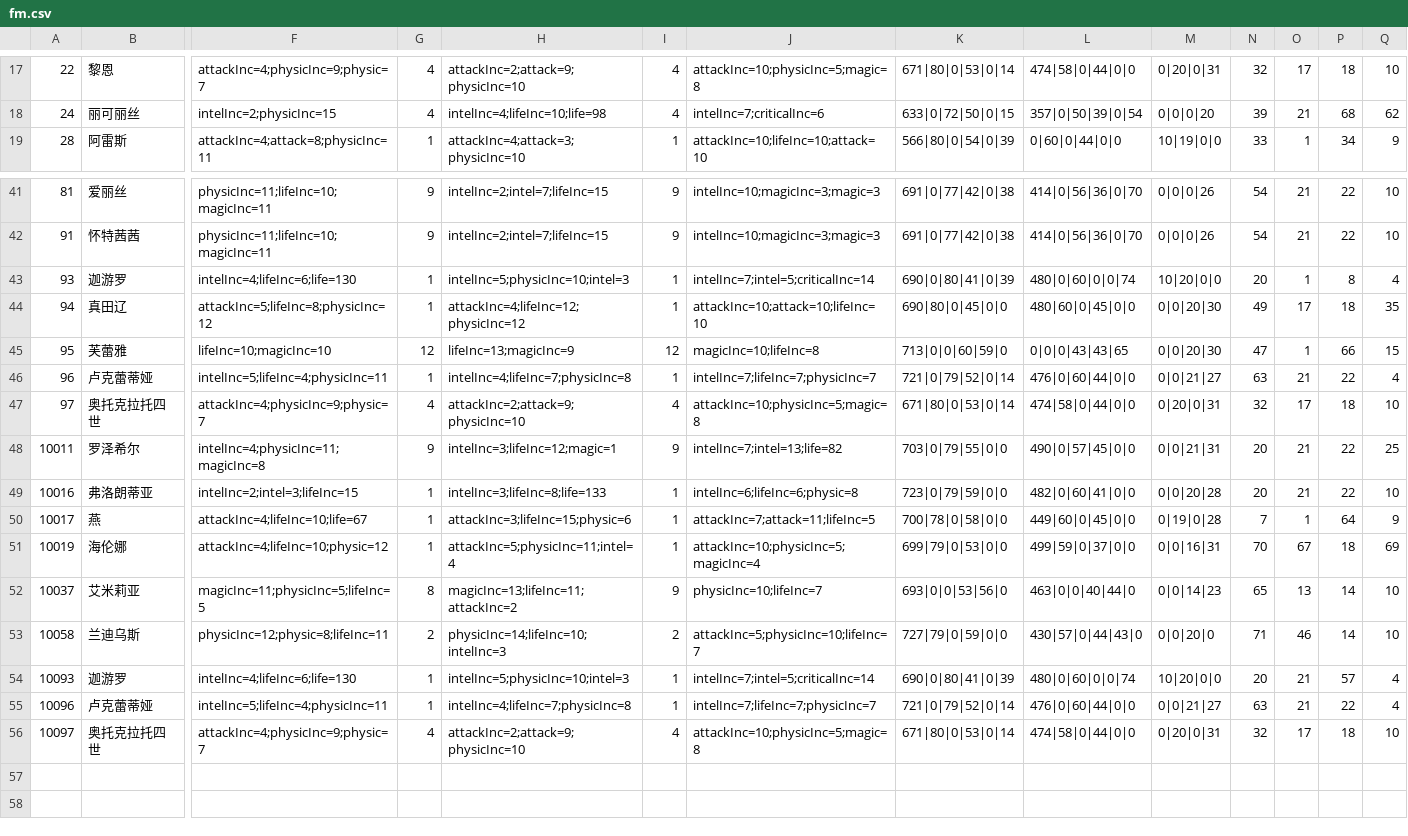
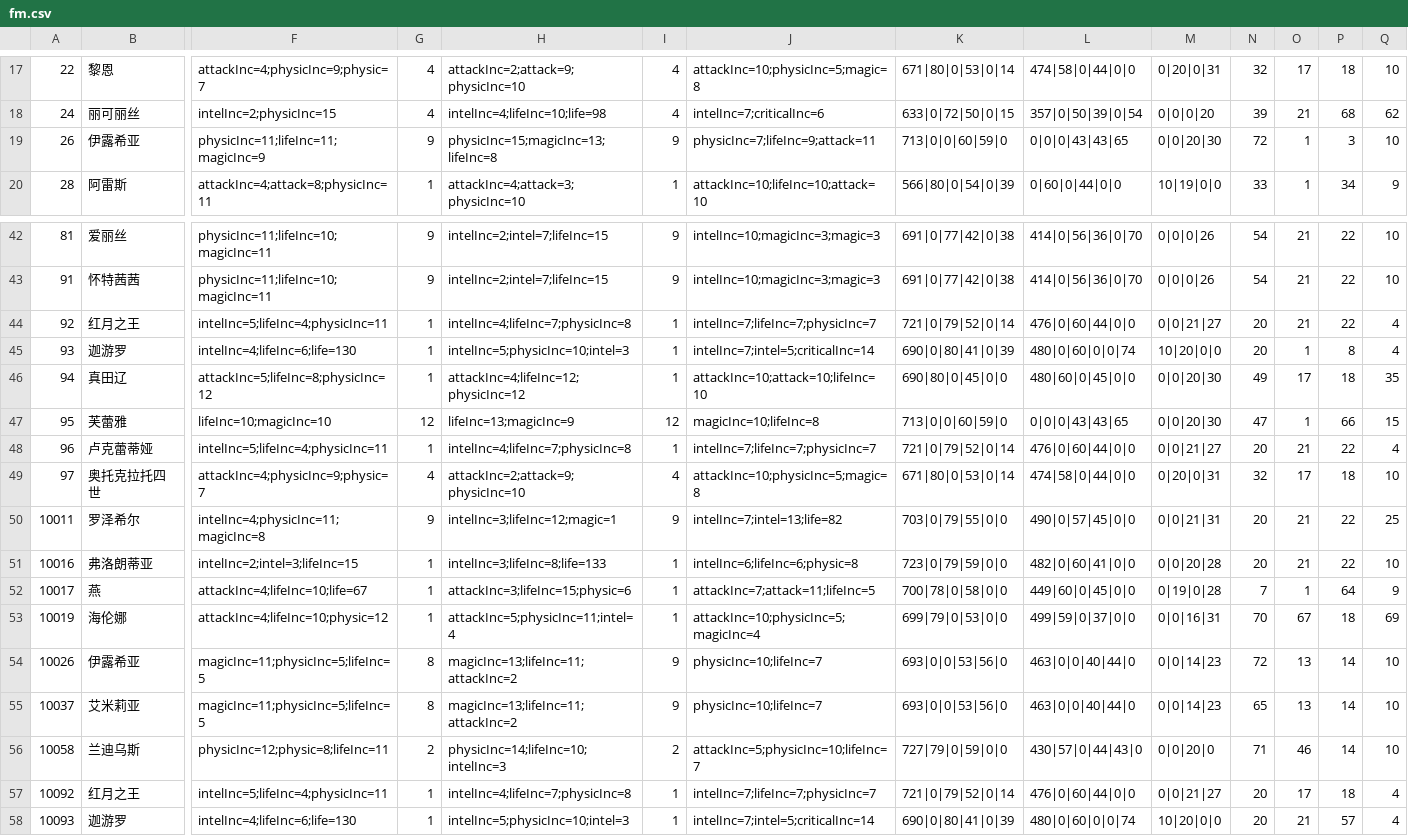
Before and after one commit to jassen75/sora, a CSV file: src/main/resources/static/fight/fm.csv, drawn as a sheet; only a part is shown, gaps mark what is left out; the shorter side is filled out with more unchanged rows; addresses are those after the commit; rows hold the shown columns only; the diff names each change by its address in the sheet, - before the commit and + after, or states it on an @@ line.

```diff
--- a/src/main/resources/static/fight/fm.csv
+++ b/src/main/resources/static/fight/fm.csv
+row 19: 26 | 伊露希亚 | physicInc=11;lifeInc=11;magicInc=9 | 9 | physicInc=15;magicInc=13;lifeInc=8 | 9 | physicInc=7;lifeInc=9;attack=11 | 713|0|0|60|59|0 | 0|0|0|43|43|65 | 0|0|20|30 | 72 | 1 | 3 | 10
+row 44: 92 | 红月之王 | intelInc=5;lifeInc=4;physicInc=11 | 1 | intelInc=4;lifeInc=7;physicInc=8 | 1 | intelInc=7;lifeInc=7;physicInc=7 | 721|0|79|52|0|14 | 476|0|60|44|0|0 | 0|0|21|27 | 20 | 21 | 22 | 4
-N48: 63
+N48: 20
+row 54: 10026 | 伊露希亚 | magicInc=11;physicInc=5;lifeInc=5 | 8 | magicInc=13;lifeInc=11;attackInc=2 | 9 | physicInc=10;lifeInc=7 | 693|0|0|53|56|0 | 463|0|0|40|44|0 | 0|0|14|23 | 72 | 13 | 14 | 10
+row 57: 10092 | 红月之王 | intelInc=5;lifeInc=4;physicInc=11 | 1 | intelInc=4;lifeInc=7;physicInc=8 | 1 | intelInc=7;lifeInc=7;physicInc=7 | 721|0|79|52|0|14 | 476|0|60|44|0|0 | 0|0|21|27 | 20 | 17 | 18 | 4
```
Also changed, not shown: 12 other files.
